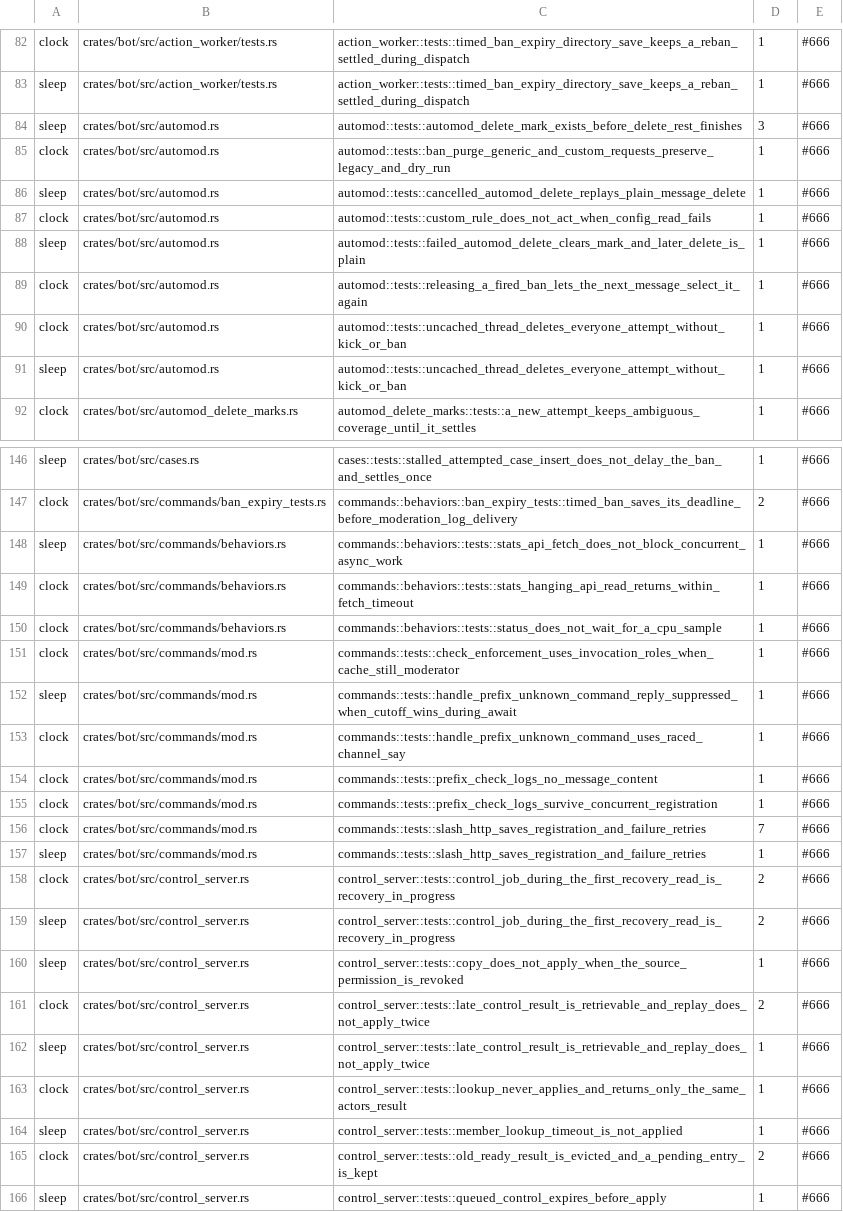
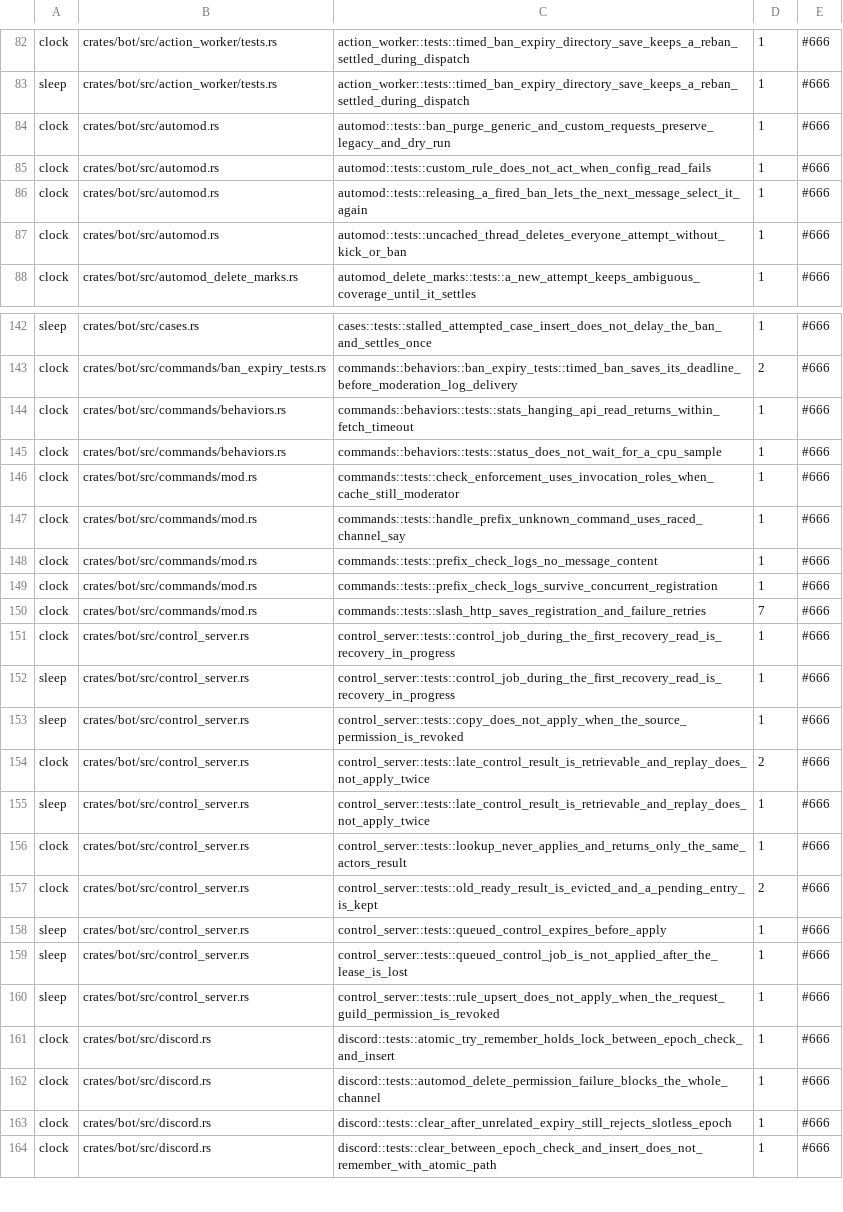
Before and after one commit to jatmn/jModGuard, a TSV file: tools/test-flake-allowlist.tsv, drawn as a sheet; only a part is shown, gaps mark what is left out; the shorter side is filled out with more unchanged rows; the diff covers the shown part only.

```diff
--- a/tools/test-flake-allowlist.tsv
+++ b/tools/test-flake-allowlist.tsv
@@ -83,10 +83,6 @@ clock	crates/bot/src/action_worker/tests.rs	action_worker::tests::timed_ban_expi
 sleep	crates/bot/src/action_worker/tests.rs	action_worker::tests::timed_ban_expiry_directory_save_keeps_a_reban_settled_during_dispatch	1	#666
-sleep	crates/bot/src/automod.rs	automod::tests::automod_delete_mark_exists_before_delete_rest_finishes	3	#666
 clock	crates/bot/src/automod.rs	automod::tests::ban_purge_generic_and_custom_requests_preserve_legacy_and_dry_run	1	#666
-sleep	crates/bot/src/automod.rs	automod::tests::cancelled_automod_delete_replays_plain_message_delete	1	#666
 clock	crates/bot/src/automod.rs	automod::tests::custom_rule_does_not_act_when_config_read_fails	1	#666
-sleep	crates/bot/src/automod.rs	automod::tests::failed_automod_delete_clears_mark_and_later_delete_is_plain	1	#666
 clock	crates/bot/src/automod.rs	automod::tests::releasing_a_fired_ban_lets_the_next_message_select_it_again	1	#666
 clock	crates/bot/src/automod.rs	automod::tests::uncached_thread_deletes_everyone_attempt_without_kick_or_ban	1	#666
-sleep	crates/bot/src/automod.rs	automod::tests::uncached_thread_deletes_everyone_attempt_without_kick_or_ban	1	#666
 clock	crates/bot/src/automod_delete_marks.rs	automod_delete_marks::tests::a_new_attempt_keeps_ambiguous_coverage_until_it_settles	1	#666
@@ -147,3 +143,2 @@ sleep	crates/bot/src/cases.rs	cases::tests::stalled_attempted_case_insert_does_n
 clock	crates/bot/src/commands/ban_expiry_tests.rs	commands::behaviors::ban_expiry_tests::timed_ban_saves_its_deadline_before_moderation_log_delivery	2	#666
-sleep	crates/bot/src/commands/behaviors.rs	commands::behaviors::tests::stats_api_fetch_does_not_block_concurrent_async_work	1	#666
 clock	crates/bot/src/commands/behaviors.rs	commands::behaviors::tests::stats_hanging_api_read_returns_within_fetch_timeout	1	#666
@@ -151,3 +146,2 @@ clock	crates/bot/src/commands/behaviors.rs	commands::behaviors::tests::status_do
 clock	crates/bot/src/commands/mod.rs	commands::tests::check_enforcement_uses_invocation_roles_when_cache_still_moderator	1	#666
-sleep	crates/bot/src/commands/mod.rs	commands::tests::handle_prefix_unknown_command_reply_suppressed_when_cutoff_wins_during_await	1	#666
 clock	crates/bot/src/commands/mod.rs	commands::tests::handle_prefix_unknown_command_uses_raced_channel_say	1	#666
@@ -156,5 +150,4 @@ clock	crates/bot/src/commands/mod.rs	commands::tests::prefix_check_logs_survive_
 clock	crates/bot/src/commands/mod.rs	commands::tests::slash_http_saves_registration_and_failure_retries	7	#666
-sleep	crates/bot/src/commands/mod.rs	commands::tests::slash_http_saves_registration_and_failure_retries	1	#666
-clock	crates/bot/src/control_server.rs	control_server::tests::control_job_during_the_first_recovery_read_is_recovery_in_progress	2	#666
-sleep	crates/bot/src/control_server.rs	control_server::tests::control_job_during_the_first_recovery_read_is_recovery_in_progress	2	#666
+clock	crates/bot/src/control_server.rs	control_server::tests::control_job_during_the_first_recovery_read_is_recovery_in_progress	1	#666
+sleep	crates/bot/src/control_server.rs	control_server::tests::control_job_during_the_first_recovery_read_is_recovery_in_progress	1	#666
 sleep	crates/bot/src/control_server.rs	control_server::tests::copy_does_not_apply_when_the_source_permission_is_revoked	1	#666
@@ -163,3 +156,2 @@ sleep	crates/bot/src/control_server.rs	control_server::tests::late_control_resul
 clock	crates/bot/src/control_server.rs	control_server::tests::lookup_never_applies_and_returns_only_the_same_actors_result	1	#666
-sleep	crates/bot/src/control_server.rs	control_server::tests::member_lookup_timeout_is_not_applied	1	#666
 clock	crates/bot/src/control_server.rs	control_server::tests::old_ready_result_is_evicted_and_a_pending_entry_is_kept	2	#666
```
Also changed, not shown: 17 removed rows and 5 edited cells elsewhere in this file, 17 other files.
